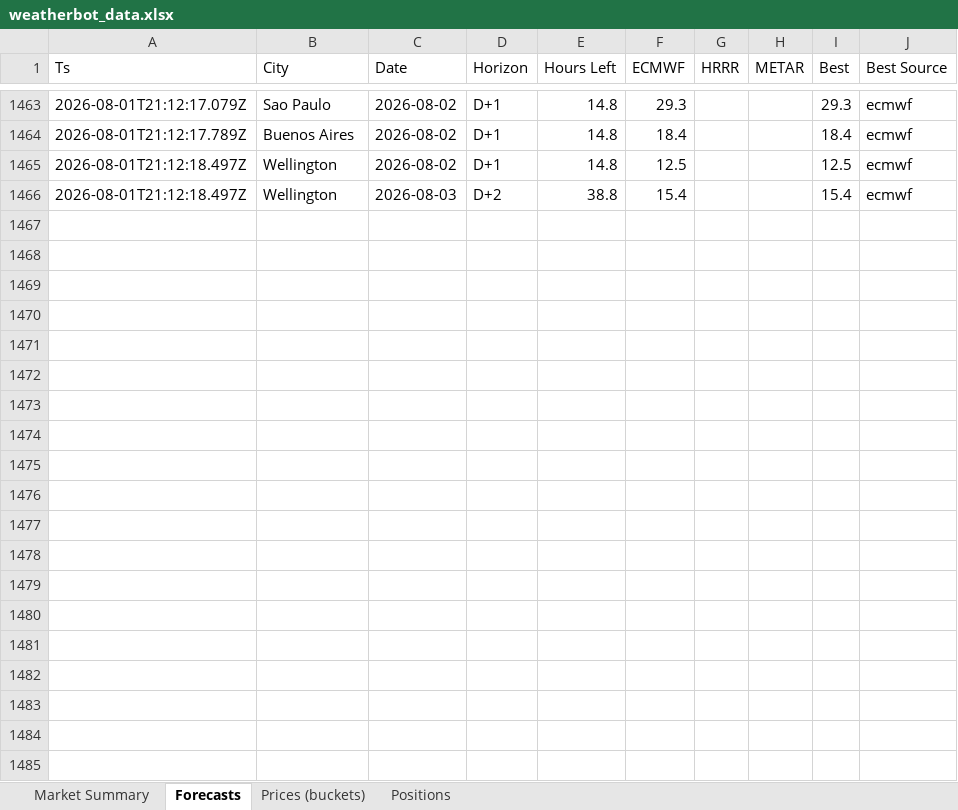
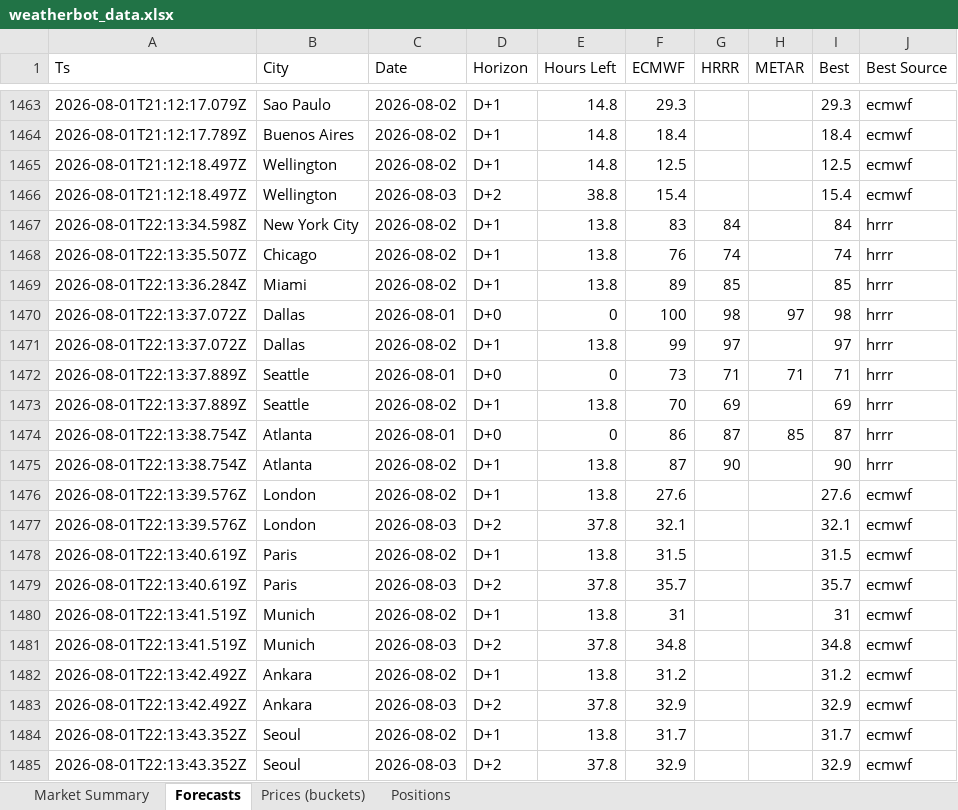
Before and after one commit to my6699/weatherbot-collector, an Excel workbook: data/weatherbot_data.xlsx, sheet Forecasts, drawn as a sheet; only a part is shown, gaps mark what is left out; values as stored, in another font and other column widths than the file's, no borders; the diff covers the shown part only; the diff names each change by its address in the sheet, - before the commit and + after, or states it on an @@ line.

```diff
--- a/data/weatherbot_data.xlsx (sheet Forecasts)
+++ b/data/weatherbot_data.xlsx (sheet Forecasts)
+row 1467: 2026-08-01T22:13:34.598Z | New York City | 2026-08-02 | D+1 | 13.8 | 83 | 84 |  | 84 | hrrr
+row 1468: 2026-08-01T22:13:35.507Z | Chicago | 2026-08-02 | D+1 | 13.8 | 76 | 74 |  | 74 | hrrr
+row 1469: 2026-08-01T22:13:36.284Z | Miami | 2026-08-02 | D+1 | 13.8 | 89 | 85 |  | 85 | hrrr
+row 1470: 2026-08-01T22:13:37.072Z | Dallas | 2026-08-01 | D+0 | 0 | 100 | 98 | 97 | 98 | hrrr
+row 1471: 2026-08-01T22:13:37.072Z | Dallas | 2026-08-02 | D+1 | 13.8 | 99 | 97 |  | 97 | hrrr
+row 1472: 2026-08-01T22:13:37.889Z | Seattle | 2026-08-01 | D+0 | 0 | 73 | 71 | 71 | 71 | hrrr
+row 1473: 2026-08-01T22:13:37.889Z | Seattle | 2026-08-02 | D+1 | 13.8 | 70 | 69 |  | 69 | hrrr
+row 1474: 2026-08-01T22:13:38.754Z | Atlanta | 2026-08-01 | D+0 | 0 | 86 | 87 | 85 | 87 | hrrr
+row 1475: 2026-08-01T22:13:38.754Z | Atlanta | 2026-08-02 | D+1 | 13.8 | 87 | 90 |  | 90 | hrrr
+row 1476: 2026-08-01T22:13:39.576Z | London | 2026-08-02 | D+1 | 13.8 | 27.6 |  |  | 27.6 | ecmwf
+row 1477: 2026-08-01T22:13:39.576Z | London | 2026-08-03 | D+2 | 37.8 | 32.1 |  |  | 32.1 | ecmwf
+row 1478: 2026-08-01T22:13:40.619Z | Paris | 2026-08-02 | D+1 | 13.8 | 31.5 |  |  | 31.5 | ecmwf
+row 1479: 2026-08-01T22:13:40.619Z | Paris | 2026-08-03 | D+2 | 37.8 | 35.7 |  |  | 35.7 | ecmwf
+row 1480: 2026-08-01T22:13:41.519Z | Munich | 2026-08-02 | D+1 | 13.8 | 31 |  |  | 31 | ecmwf
+row 1481: 2026-08-01T22:13:41.519Z | Munich | 2026-08-03 | D+2 | 37.8 | 34.8 |  |  | 34.8 | ecmwf
+row 1482: 2026-08-01T22:13:42.492Z | Ankara | 2026-08-02 | D+1 | 13.8 | 31.2 |  |  | 31.2 | ecmwf
+row 1483: 2026-08-01T22:13:42.492Z | Ankara | 2026-08-03 | D+2 | 37.8 | 32.9 |  |  | 32.9 | ecmwf
+row 1484: 2026-08-01T22:13:43.352Z | Seoul | 2026-08-02 | D+1 | 13.8 | 31.7 |  |  | 31.7 | ecmwf
+row 1485: 2026-08-01T22:13:43.352Z | Seoul | 2026-08-03 | D+2 | 37.8 | 32.9 |  |  | 32.9 | ecmwf
```
Also changed, not shown: 15 added rows elsewhere in this sheet, sheet Prices (buckets), sheet Market Summary, 34 other files.
